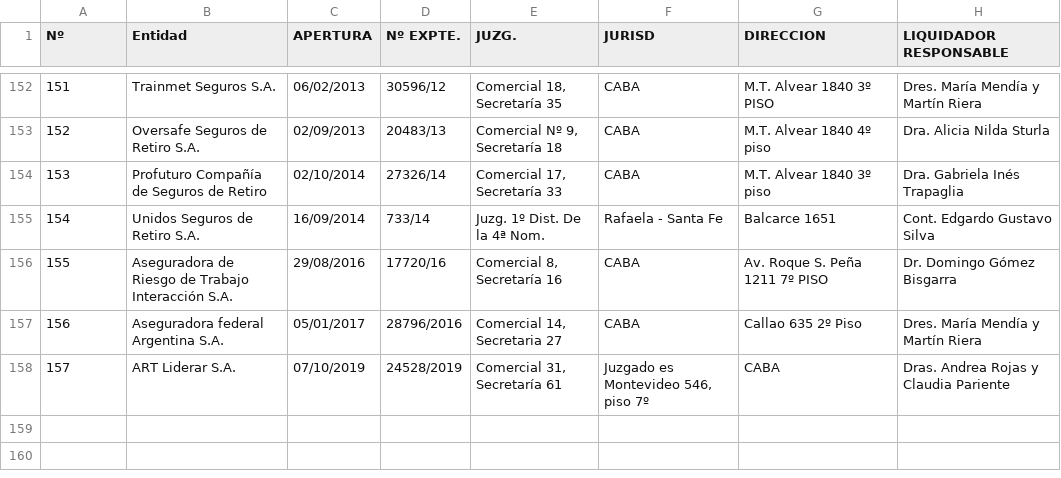
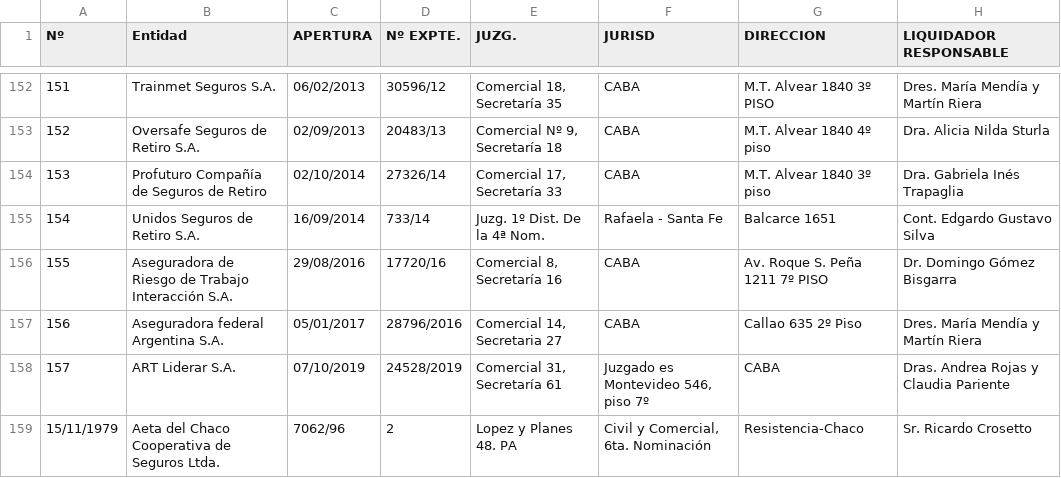
Before and after one commit to tingraffi/pryGraffiIE, a CSV file: pryGraffiIE/basedatos/Listado de aseguradores.csv, drawn as a sheet; only a part is shown, gaps mark what is left out; the diff names each change by its address in the sheet, - before the commit and + after, or states it on an @@ line.

```diff
--- a/pryGraffiIE/basedatos/Listado de aseguradores.csv
+++ b/pryGraffiIE/basedatos/Listado de aseguradores.csv
+row 159: 15/11/1979 | Aeta del Chaco Cooperativa de Seguros Ltda. | 7062/96 | 2 | Lopez y Planes 48. PA | Civil y Comercial, 6ta. Nominación | Resistencia-Chaco | Sr. Ricardo Crosetto
```
Also changed, not shown: 4 other files.
